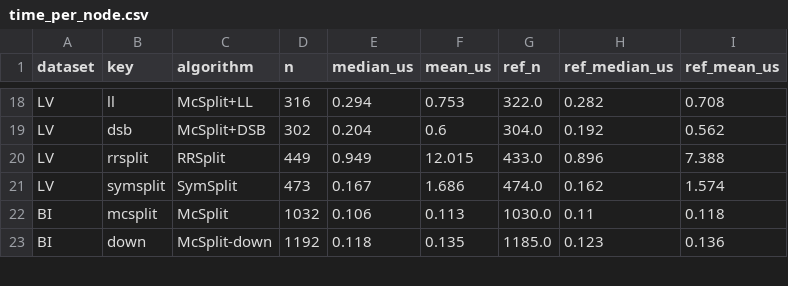
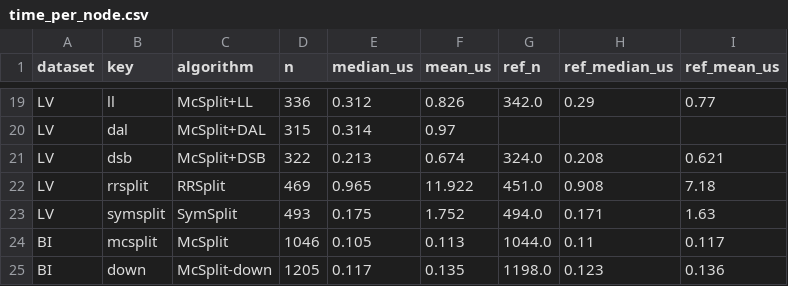
Before and after one commit to tararelan/mcsplit-unified-framework, a CSV file: analysis/outputs/performance/time_per_node.csv, drawn as a sheet; only a part is shown, gaps mark what is left out; addresses are those after the commit; the diff covers the shown part only; the diff names each change by its address in the sheet, - before the commit and + after, or states it on an @@ line.

```diff
--- a/analysis/outputs/performance/time_per_node.csv
+++ b/analysis/outputs/performance/time_per_node.csv
-D19 (n): 316
+D19 (n): 336
-E19 (median_us): 0.294
+E19 (median_us): 0.312
-F19 (mean_us): 0.753
+F19 (mean_us): 0.826
-G19 (ref_n): 322.0
+G19 (ref_n): 342.0
-H19 (ref_median_us): 0.282
+H19 (ref_median_us): 0.29
-I19 (ref_mean_us): 0.708
+I19 (ref_mean_us): 0.77
+row 20: LV | dal | McSplit+DAL | 315 | 0.314 | 0.97
-D21 (n): 302
+D21 (n): 322
-E21 (median_us): 0.204
+E21 (median_us): 0.213
-F21 (mean_us): 0.6
+F21 (mean_us): 0.674
-G21 (ref_n): 304.0
+G21 (ref_n): 324.0
-H21 (ref_median_us): 0.192
+H21 (ref_median_us): 0.208
-I21 (ref_mean_us): 0.562
+I21 (ref_mean_us): 0.621
-D22 (n): 449
+D22 (n): 469
-E22 (median_us): 0.949
+E22 (median_us): 0.965
-F22 (mean_us): 12.015
+F22 (mean_us): 11.922
-G22 (ref_n): 433.0
+G22 (ref_n): 451.0
-H22 (ref_median_us): 0.896
+H22 (ref_median_us): 0.908
-I22 (ref_mean_us): 7.388
+I22 (ref_mean_us): 7.18
-D23 (n): 473
+D23 (n): 493
-E23 (median_us): 0.167
+E23 (median_us): 0.175
-F23 (mean_us): 1.686
+F23 (mean_us): 1.752
-G23 (ref_n): 474.0
+G23 (ref_n): 494.0
-H23 (ref_median_us): 0.162
+H23 (ref_median_us): 0.171
-I23 (ref_mean_us): 1.574
+I23 (ref_mean_us): 1.63
-D24 (n): 1032
+D24 (n): 1046
-E24 (median_us): 0.106
+E24 (median_us): 0.105
-G24 (ref_n): 1030.0
+G24 (ref_n): 1044.0
-I24 (ref_mean_us): 0.118
+I24 (ref_mean_us): 0.117
-D25 (n): 1192
+D25 (n): 1205
-E25 (median_us): 0.118
+E25 (median_us): 0.117
-G25 (ref_n): 1185.0
+G25 (ref_n): 1198.0
```
Also changed, not shown: 2 added rows and 74 edited cells elsewhere in this file, analysis/outputs/ablation/ablation_solved.csv, analysis/outputs/performance/hard_incumbent_bi.csv, 56 other files.
